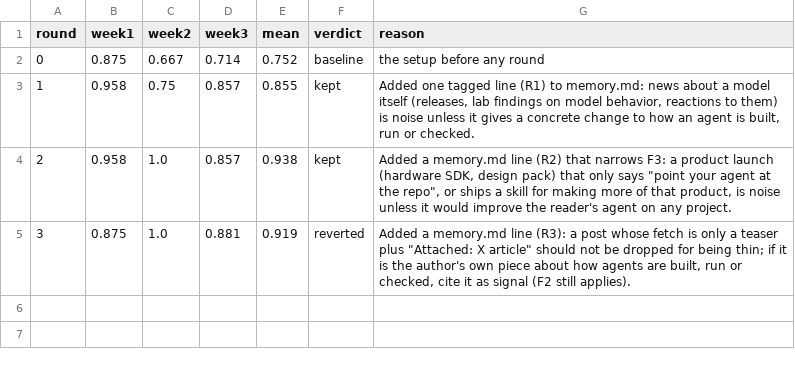
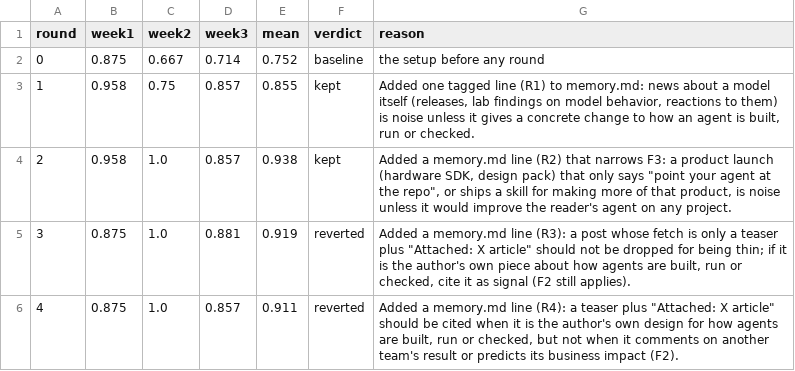
Before and after one commit to Siddhant-Goswami/harness-engineering-2, a CSV file: scores.csv, drawn as a sheet; the diff names each change by its address in the sheet, - before the commit and + after, or states it on an @@ line.

Commit message:
round 4 reverted: 0.938 to 0.911

```diff
--- a/scores.csv
+++ b/scores.csv
+row 6: 4 | 0.875 | 1.0 | 0.857 | 0.911 | reverted | Added a memory.md line (R4): a teaser plus "Attached: X article" should be cited when it is the author's own design for how agents are built, run or checked, but not when it comments on another team's result or predicts its business impact (F2).
```
Also changed, not shown: 2 other files.
